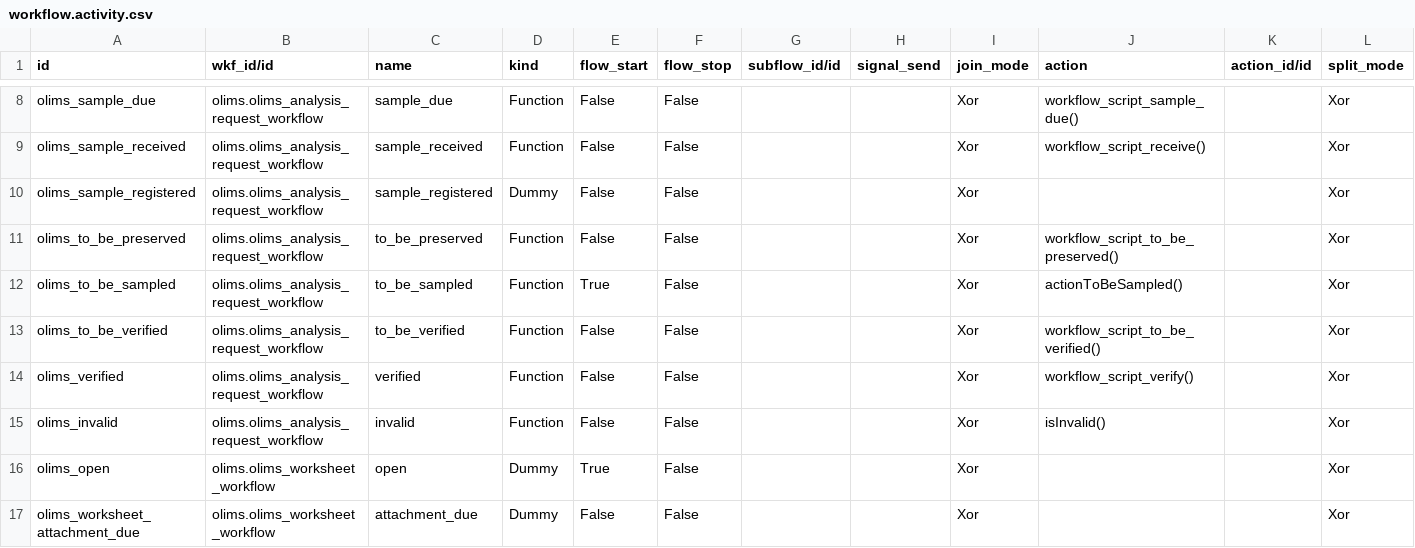
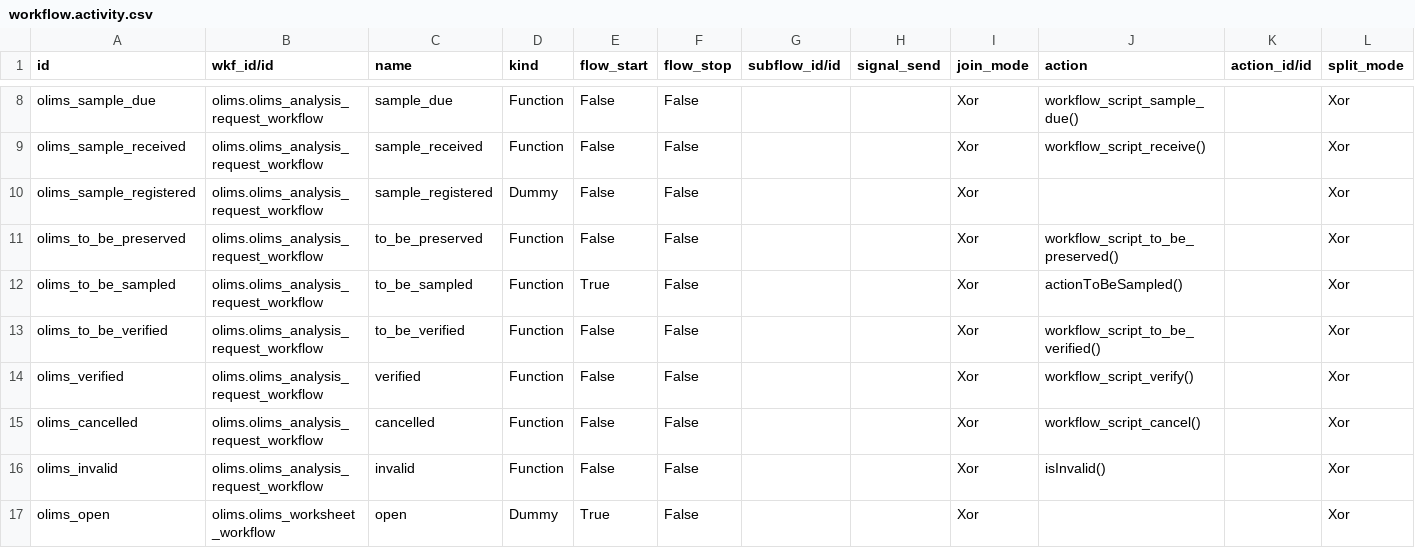
Before and after one commit to yasir1brahim/OLiMS, a CSV file: data/workflow.activity.csv, drawn as a sheet; only a part is shown, gaps mark what is left out; the shorter side is filled out with more unchanged rows.

```diff
--- a/data/workflow.activity.csv
+++ b/data/workflow.activity.csv
@@ -14,2 +14,3 @@ olims_to_be_verified,olims.olims_analysis_request_workflow,to_be_verified,Functi
 olims_verified,olims.olims_analysis_request_workflow,verified,Function,False,False,,,Xor,workflow_script_verify(),,Xor
+olims_cancelled,olims.olims_analysis_request_workflow,cancelled,Function,False,False,,,Xor,workflow_script_cancel(),,Xor
 olims_invalid,olims.olims_analysis_request_workflow,invalid,Function,False,False,,,Xor,isInvalid(),,Xor
```
Also changed, not shown: data/workflow.transition.csv, 3 other files.
